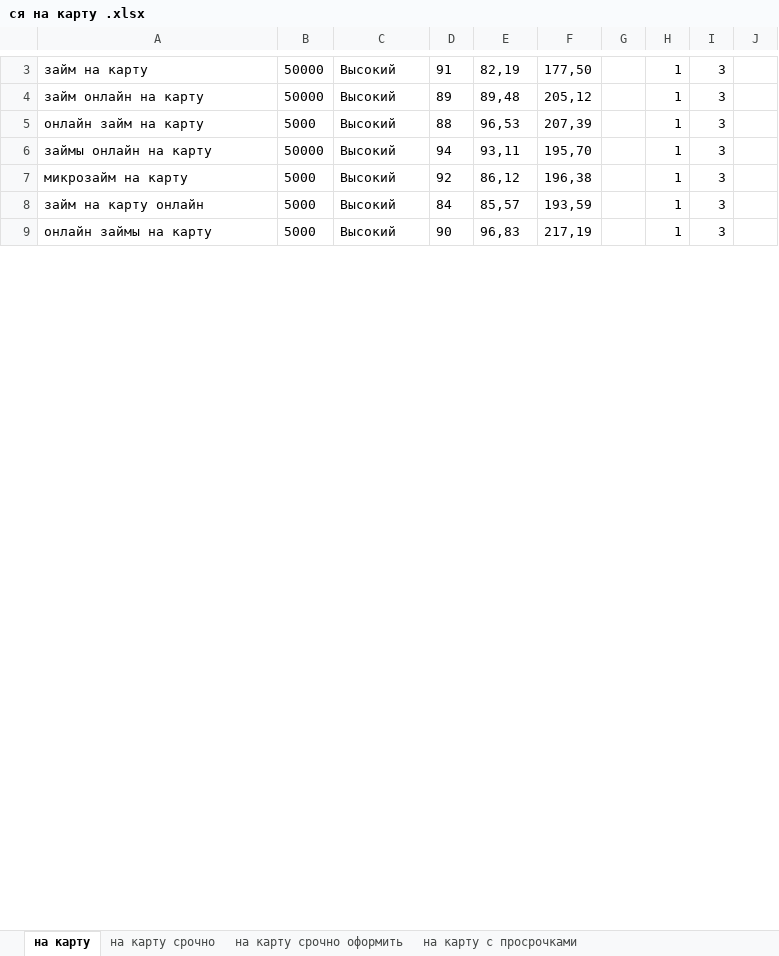
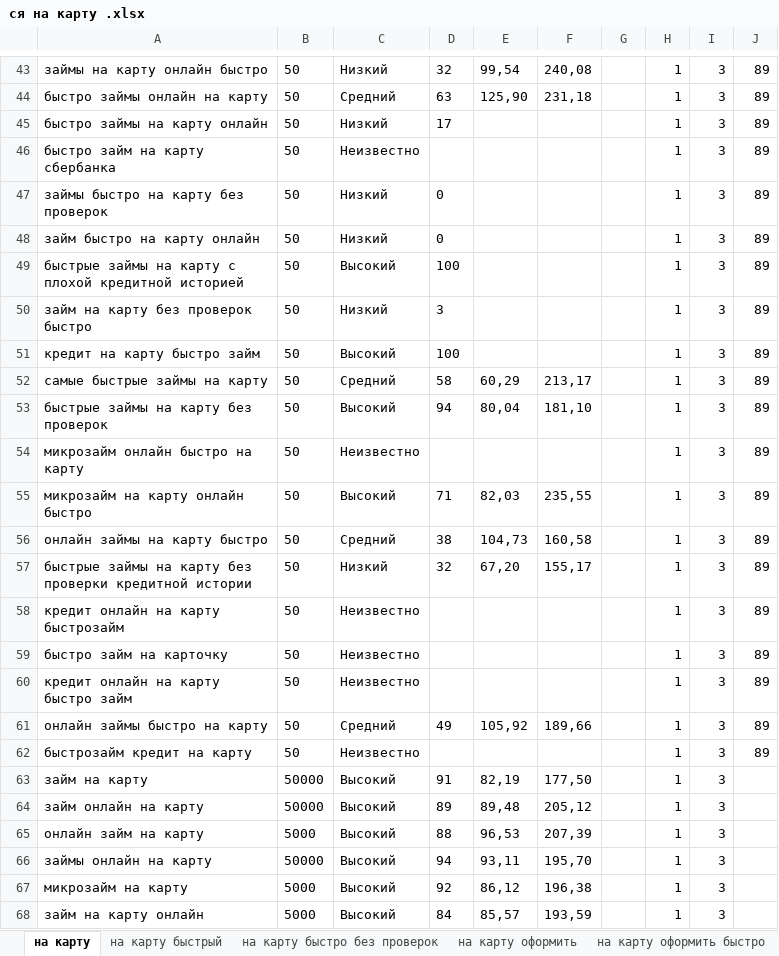
Before and after one commit to Mr-Tony0/credit-gold, an Excel workbook: ся на карту .xlsx, sheet на карту, drawn as a sheet; only a part is shown, gaps mark what is left out; the shorter side is filled out with more unchanged rows; values as stored, in another font and other column widths than the file's, no borders; the diff covers the shown part only; the diff names each change by its address in the sheet, - before the commit and + after, or states it on an @@ line.

```diff
--- a/ся на карту .xlsx (sheet на карту)
+++ b/ся на карту .xlsx (sheet на карту)
+sheet tab: на карту быстрый
+sheet tab: на карту быстро без проверок
+sheet tab: на карту оформить
+sheet tab: на карту оформить быстро
+row 43: займы на карту онлайн быстро | 50 | Низкий | 32 | 99,54 | 240,08 |  | 1 | 3 | 89
+row 44: быстро займы онлайн на карту | 50 | Средний | 63 | 125,90 | 231,18 |  | 1 | 3 | 89
+row 45: быстро займы на карту онлайн | 50 | Низкий | 17 |  |  |  | 1 | 3 | 89
+row 46: быстро займ на карту сбербанка | 50 | Неизвестно |  |  |  |  | 1 | 3 | 89
+row 47: займы быстро на карту без проверок | 50 | Низкий | 0 |  |  |  | 1 | 3 | 89
+row 48: займ быстро на карту онлайн | 50 | Низкий | 0 |  |  |  | 1 | 3 | 89
+row 49: быстрые займы на карту с плохой кредитной историей | 50 | Высокий | 100 |  |  |  | 1 | 3 | 89
+row 50: займ на карту без проверок быстро | 50 | Низкий | 3 |  |  |  | 1 | 3 | 89
+row 51: кредит на карту быстро займ | 50 | Высокий | 100 |  |  |  | 1 | 3 | 89
+row 52: самые быстрые займы на карту | 50 | Средний | 58 | 60,29 | 213,17 |  | 1 | 3 | 89
+row 53: быстрые займы на карту без проверок | 50 | Высокий | 94 | 80,04 | 181,10 |  | 1 | 3 | 89
+row 54: микрозайм онлайн быстро на карту | 50 | Неизвестно |  |  |  |  | 1 | 3 | 89
+row 55: микрозайм на карту онлайн быстро | 50 | Высокий | 71 | 82,03 | 235,55 |  | 1 | 3 | 89
+row 56: онлайн займы на карту быстро | 50 | Средний | 38 | 104,73 | 160,58 |  | 1 | 3 | 89
+row 57: быстрые займы на карту без проверки кредитной истории | 50 | Низкий | 32 | 67,20 | 155,17 |  | 1 | 3 | 89
+row 58: кредит онлайн на карту быстрозайм | 50 | Неизвестно |  |  |  |  | 1 | 3 | 89
+row 59: быстро займ на карточку | 50 | Неизвестно |  |  |  |  | 1 | 3 | 89
+row 60: кредит онлайн на карту быстро займ | 50 | Неизвестно |  |  |  |  | 1 | 3 | 89
+row 61: онлайн займы быстро на карту | 50 | Средний | 49 | 105,92 | 189,66 |  | 1 | 3 | 89
+row 62: быстрозайм кредит на карту | 50 | Неизвестно |  |  |  |  | 1 | 3 | 89
```
Also changed, not shown: 41 added rows and 153 removed rows elsewhere in this sheet, sheet на карту срочно, other sheet tabs, 47 other files.
